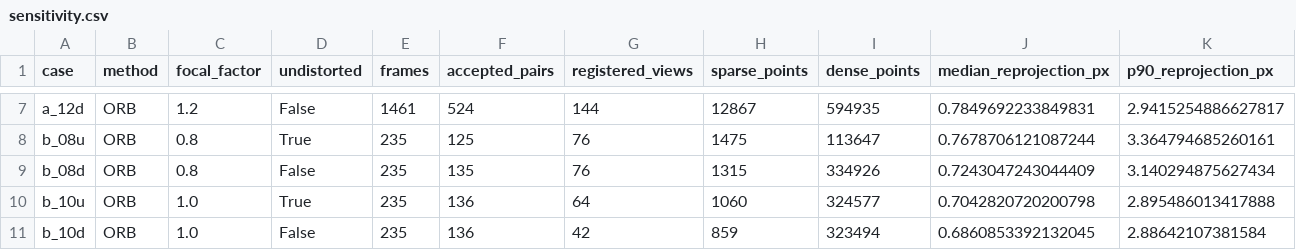
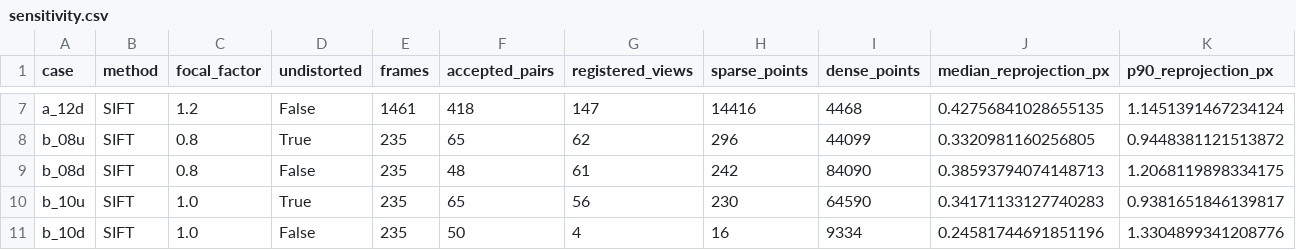
Before and after one commit to TiernanScullyISE/cs6524-lab3-group02, a CSV file: assets/latex/sensitivity.csv, drawn as a sheet; only a part is shown, gaps mark what is left out; the diff covers the shown part only; the diff names each change by its address in the sheet, - before the commit and + after, or states it on an @@ line.

Commit message:
Use validated SIFT features and improve multi-view reconstruction consistency
Co-authored-by: Fred Sheppard <42094954+Fred-Sheppard@users.noreply.github.com>
Co-authored-by: Jj Olajitan <145552049+jjola00@users.noreply.github.com>

```diff
--- a/assets/latex/sensitivity.csv
+++ b/assets/latex/sensitivity.csv
-B7:B11 (method): ORB
+B7:B11 (method): SIFT
-F7 (accepted_pairs): 524
+F7 (accepted_pairs): 418
-G7 (registered_views): 144
+G7 (registered_views): 147
-H7 (sparse_points): 12867
+H7 (sparse_points): 14416
-I7 (dense_points): 594935
+I7 (dense_points): 4468
-J7 (median_reprojection_px): 0.7849692233849831
+J7 (median_reprojection_px): 0.42756841028655135
-K7 (p90_reprojection_px): 2.9415254886627817
+K7 (p90_reprojection_px): 1.1451391467234124
-F8 (accepted_pairs): 125
+F8 (accepted_pairs): 65
-G8 (registered_views): 76
+G8 (registered_views): 62
-H8 (sparse_points): 1475
+H8 (sparse_points): 296
-I8 (dense_points): 113647
+I8 (dense_points): 44099
-J8 (median_reprojection_px): 0.7678706121087244
+J8 (median_reprojection_px): 0.3320981160256805
-K8 (p90_reprojection_px): 3.364794685260161
+K8 (p90_reprojection_px): 0.9448381121513872
-F9 (accepted_pairs): 135
+F9 (accepted_pairs): 48
-G9 (registered_views): 76
+G9 (registered_views): 61
-H9 (sparse_points): 1315
+H9 (sparse_points): 242
-I9 (dense_points): 334926
+I9 (dense_points): 84090
-J9 (median_reprojection_px): 0.7243047243044409
+J9 (median_reprojection_px): 0.38593794074148713
-K9 (p90_reprojection_px): 3.140294875627434
+K9 (p90_reprojection_px): 1.2068119898334175
-F10 (accepted_pairs): 136
+F10 (accepted_pairs): 65
-G10 (registered_views): 64
+G10 (registered_views): 56
-H10 (sparse_points): 1060
+H10 (sparse_points): 230
-I10 (dense_points): 324577
+I10 (dense_points): 64590
-J10 (median_reprojection_px): 0.7042820720200798
+J10 (median_reprojection_px): 0.34171133127740283
-K10 (p90_reprojection_px): 2.895486013417888
+K10 (p90_reprojection_px): 0.9381651846139817
-F11 (accepted_pairs): 136
+F11 (accepted_pairs): 50
-G11 (registered_views): 42
+G11 (registered_views): 4
-H11 (sparse_points): 859
+H11 (sparse_points): 16
-I11 (dense_points): 323494
+I11 (dense_points): 9334
-J11 (median_reprojection_px): 0.6860853392132045
+J11 (median_reprojection_px): 0.24581744691851196
-K11 (p90_reprojection_px): 2.88642107381584
+K11 (p90_reprojection_px): 1.3304899341208776
```
Also changed, not shown: 49 edited cells elsewhere in this file, 22 other files.
